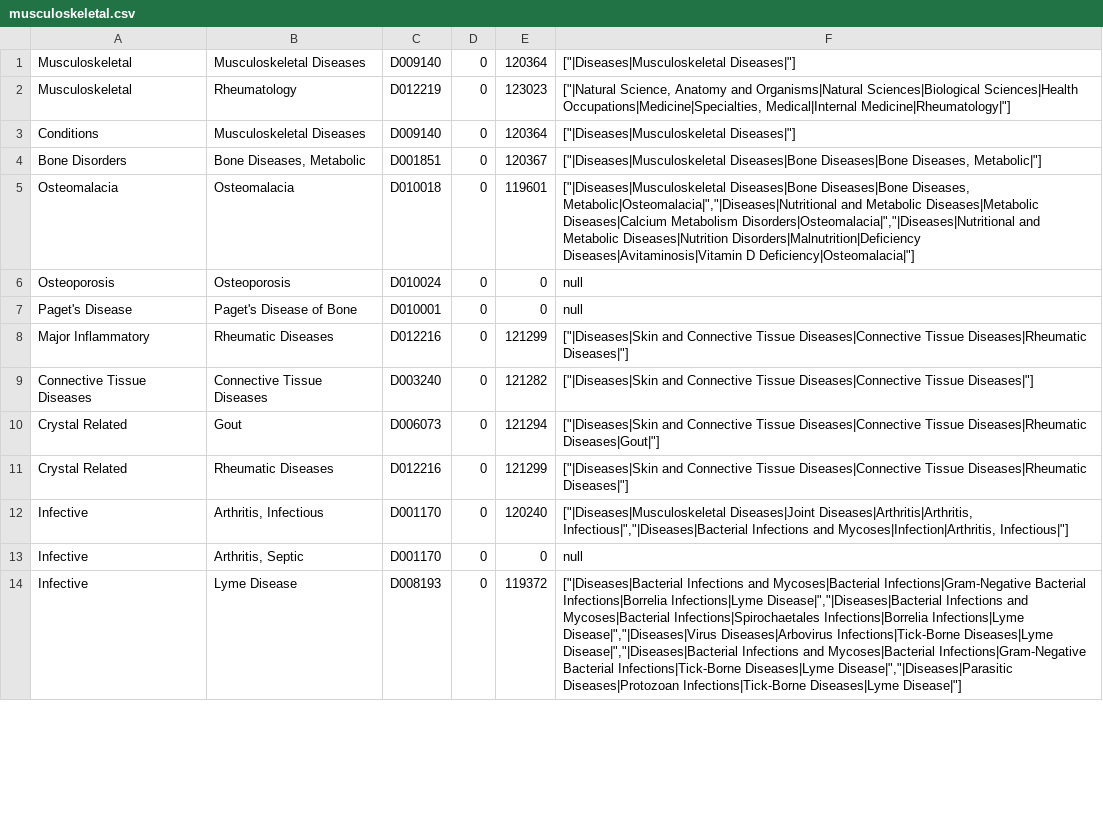
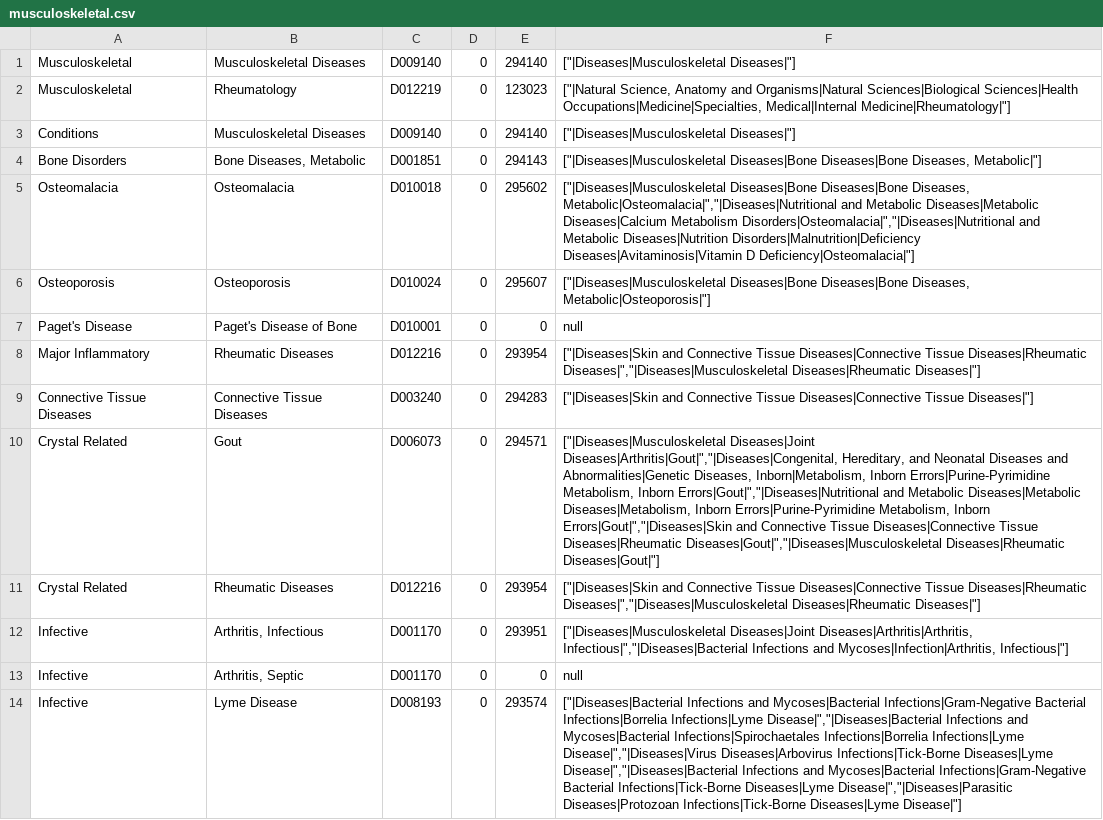
Before and after one commit to edhiley/rmsconvert, a CSV file: mapping_data/musculoskeletal.csv, drawn as a sheet; only a part is shown; the diff covers the shown part only; the diff names each change by its address in the sheet, - before the commit and + after, or states it on an @@ line.

```diff
--- a/mapping_data/musculoskeletal.csv
+++ b/mapping_data/musculoskeletal.csv
-E1: 120364
+E1: 294140
-E3: 120364
+E3: 294140
-E4: 120367
+E4: 294143
-E5: 119601
+E5: 295602
-E6: 0
+E6: 295607
-F6: null
+F6: ["|Diseases|Musculoskeletal Diseases|Bone Diseases|Bone Diseases, Metabolic|Osteoporosis|"]
-E8: 121299
+E8: 293954
-F8: …Tissue Diseases|Rheumatic Diseases|"]
+F8: …Tissue Diseases|Rheumatic Diseases|","|Diseases|Musculoskeletal Diseases|Rheumatic Diseases|"]
-E9: 121282
+E9: 294283
-E10: 121294
+E10: 294571
-F10: ["|Diseases|Skin and Connective Tissue Diseases|Connective Tissue Diseases|Rheumatic Diseases|Gout|"]
+F10: ["|Diseases|Musculoskeletal Diseases|Joint Diseases|Arthritis|Gout|","|Diseases|Congenital, Hereditary, and Neonatal Diseases and Abnormalities|Genetic Diseases, Inborn|Metabolism, Inborn Errors|Purine-Pyrimidine Metabolism, Inborn Errors|Gout|","|Diseases|Nutritional and Metabolic Diseases|Metabolic Diseases|Metabolism, Inborn Errors|Purine-Pyrimidine Metabolism, Inborn Errors|Gout|","|Diseases|Skin and Connective Tissue Diseases|Connective Tissue Diseases|Rheumatic Diseases|Gout|","|Diseases|Musculoskeletal Diseases|Rheumatic Diseases|Gout|"]
-E11: 121299
+E11: 293954
-F11: …Tissue Diseases|Rheumatic Diseases|"]
+F11: …Tissue Diseases|Rheumatic Diseases|","|Diseases|Musculoskeletal Diseases|Rheumatic Diseases|"]
-E12: 120240
+E12: 293951
-E14: 119372
+E14: 293574
```
Also changed, not shown: 39 edited cells elsewhere in this file, mapping_data/cancer.csv, mapping_data/cardiovascular.csv, 21 other files.
